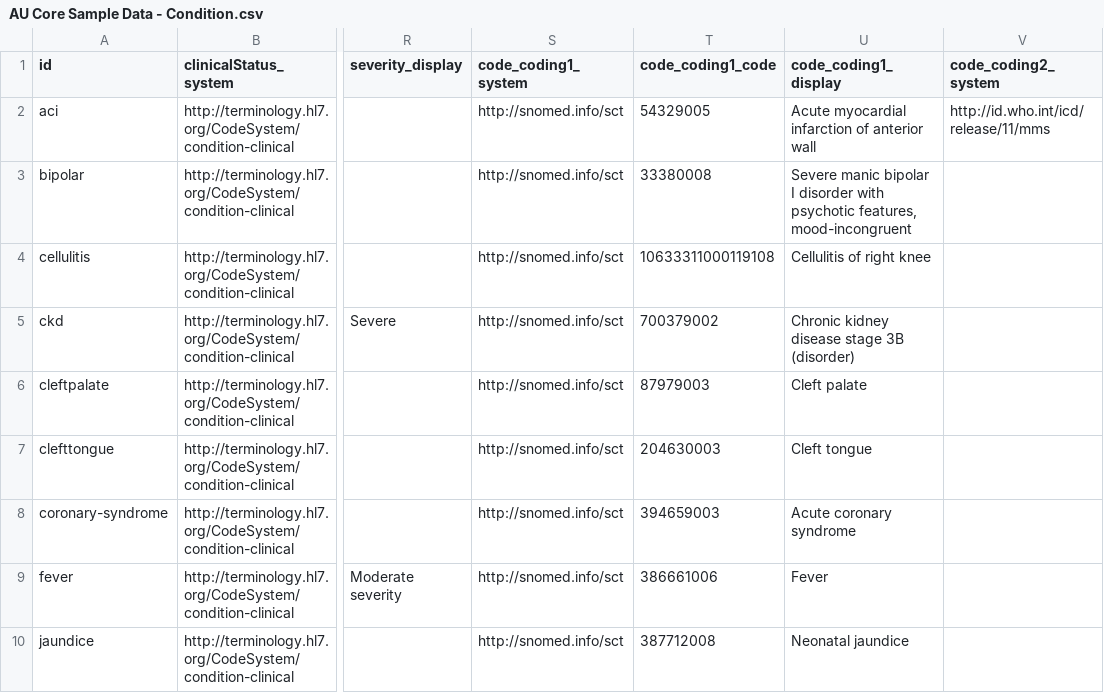
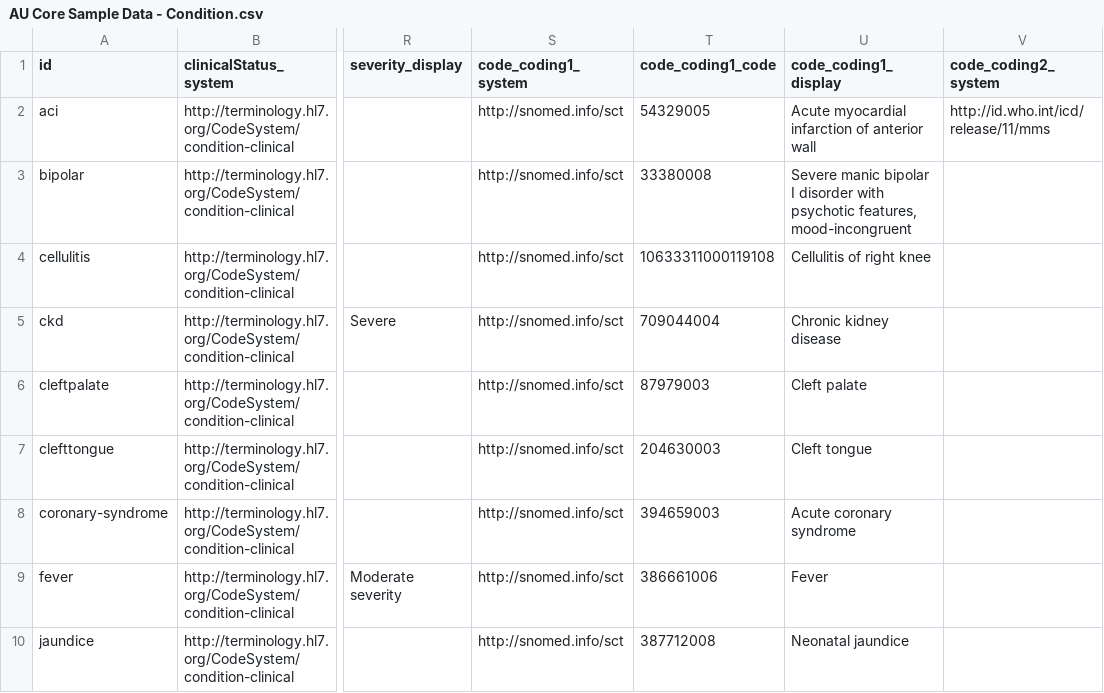
Before and after one commit to hl7au/au-fhir-test-data, a CSV file: testdata-csv/AU Core Sample Data - Condition.csv, drawn as a sheet; only a part is shown, gaps mark what is left out; the diff names each change by its address in the sheet, - before the commit and + after, or states it on an @@ line.

```diff
--- a/testdata-csv/AU Core Sample Data - Condition.csv
+++ b/testdata-csv/AU Core Sample Data - Condition.csv
-T5 (code_coding1_code): 700379002
+T5 (code_coding1_code): 709044004
-U5 (code_coding1_display): Chronic kidney disease stage 3B (disorder)
+U5 (code_coding1_display): Chronic kidney disease
```
Also changed, not shown: testdata-csv/AU Core Sample Data - AllergyIntolerance.csv, testdata-csv/AU Core Sample Data - Immunization.csv, 8 other files.
